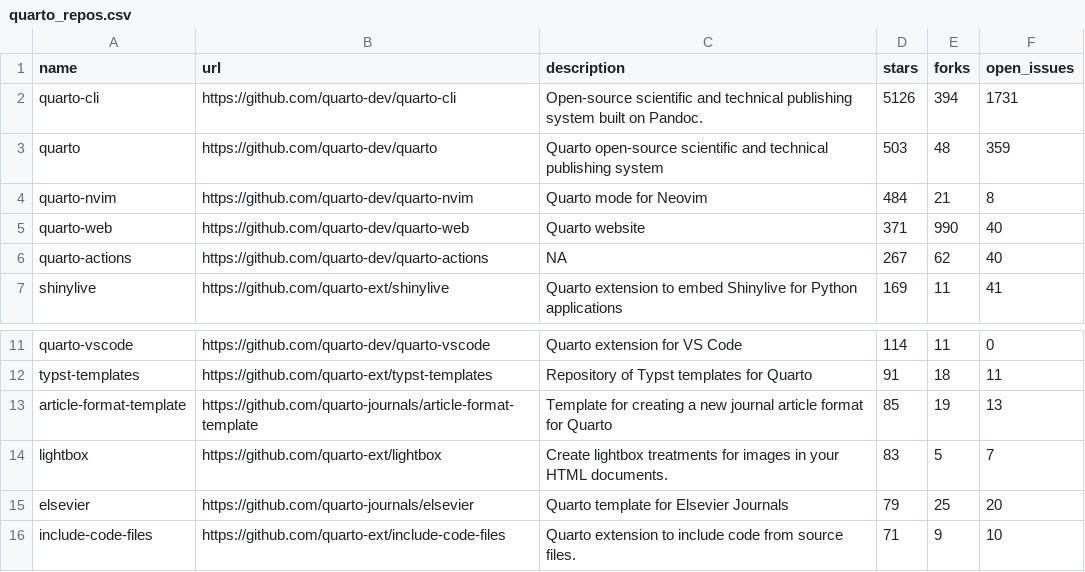
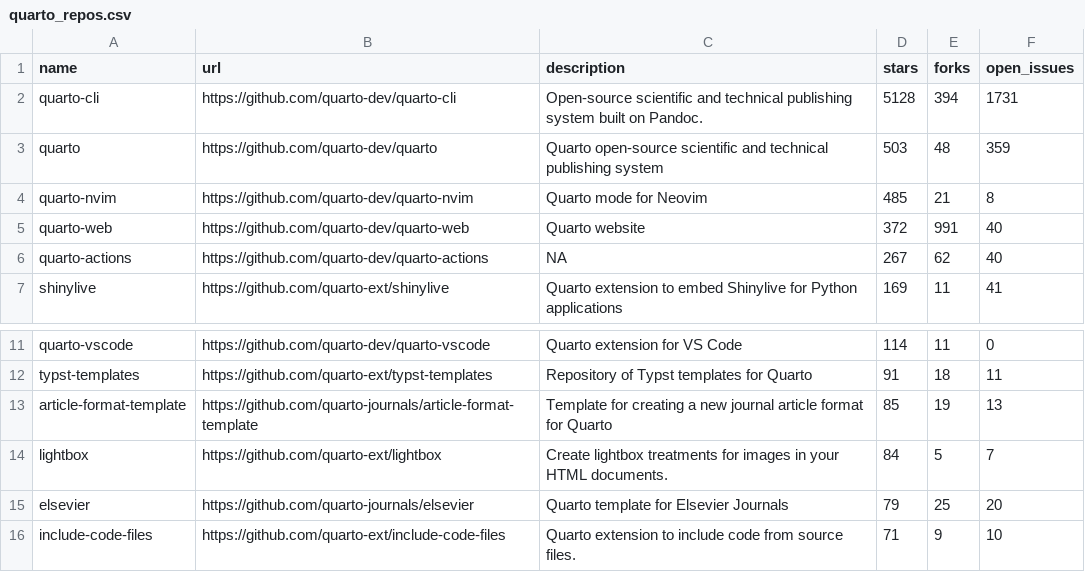
Before and after one commit to mablan/sandbox, a CSV file: 01-monitoring-quarto-repos/quarto_repos.csv, drawn as a sheet; only a part is shown, gaps mark what is left out.

```diff
--- a/01-monitoring-quarto-repos/quarto_repos.csv
+++ b/01-monitoring-quarto-repos/quarto_repos.csv
@@ -1,6 +1,6 @@
 name,url,description,stars,forks,open_issues
-quarto-cli,https://github.com/quarto-dev/quarto-cli,Open-source scientific and technical publishing system built on Pandoc.,5126,394,1731
+quarto-cli,https://github.com/quarto-dev/quarto-cli,Open-source scientific and technical publishing system built on Pandoc.,5128,394,1731
 quarto,https://github.com/quarto-dev/quarto,Quarto open-source scientific and technical publishing system,503,48,359
-quarto-nvim,https://github.com/quarto-dev/quarto-nvim,Quarto mode for Neovim,484,21,8
-quarto-web,https://github.com/quarto-dev/quarto-web,Quarto website,371,990,40
+quarto-nvim,https://github.com/quarto-dev/quarto-nvim,Quarto mode for Neovim,485,21,8
+quarto-web,https://github.com/quarto-dev/quarto-web,Quarto website,372,991,40
 quarto-actions,https://github.com/quarto-dev/quarto-actions,NA,267,62,40
@@ -13,3 +13,3 @@ typst-templates,https://github.com/quarto-ext/typst-templates,Repository of Typs
 article-format-template,https://github.com/quarto-journals/article-format-template,Template for creating a new journal article format for Quarto ,85,19,13
-lightbox,https://github.com/quarto-ext/lightbox,Create lightbox treatments for images in your HTML documents.,83,5,7
+lightbox,https://github.com/quarto-ext/lightbox,Create lightbox treatments for images in your HTML documents.,84,5,7
 elsevier,https://github.com/quarto-journals/elsevier,Quarto template for Elsevier Journals,79,25,20
```
Also changed, not shown: 1 other file.
